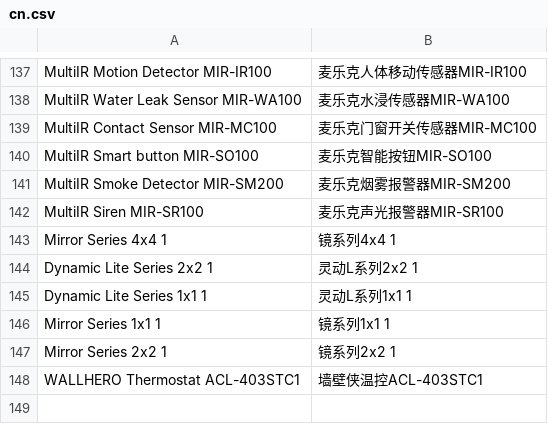
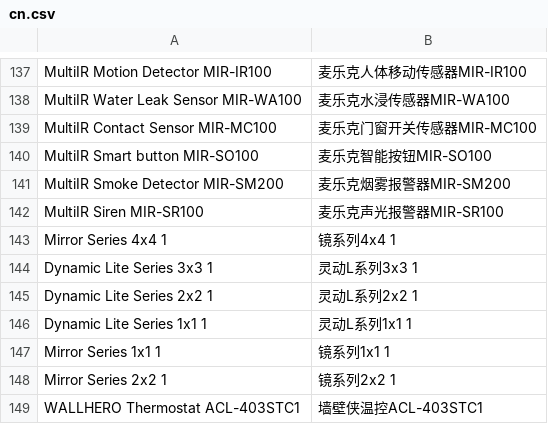
Before and after one commit to SmartThingsCommunity/SmartThingsEdgeDrivers, a CSV file: tools/localizations/cn.csv, drawn as a sheet; only a part is shown, gaps mark what is left out; the diff names each change by its address in the sheet, - before the commit and + after, or states it on an @@ line.

```diff
--- a/tools/localizations/cn.csv
+++ b/tools/localizations/cn.csv
+row 144: Dynamic Lite Series 3x3 1 | 灵动L系列3x3 1
```
Also changed, not shown: 2 other files.
